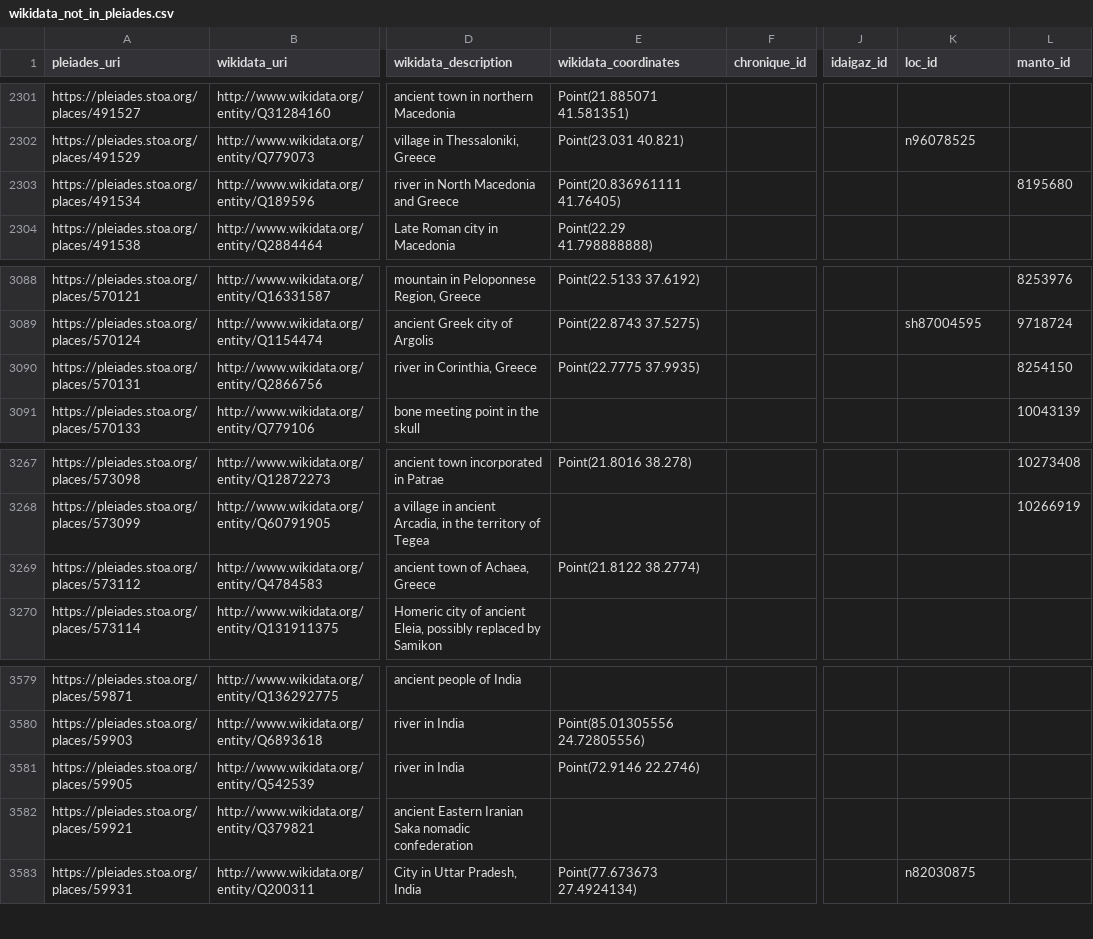
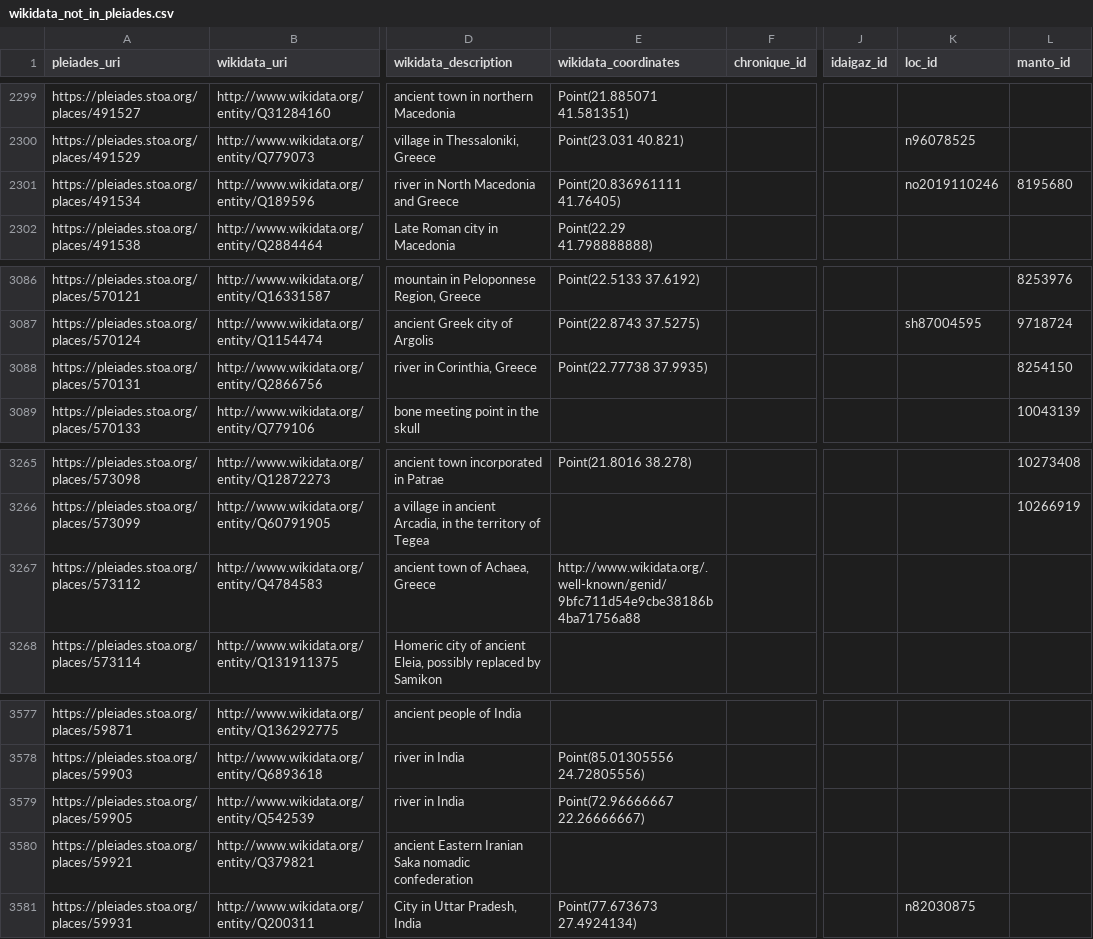
Before and after one commit to isawnyu/pleiades_wikidata, a CSV file: data/wikidata_not_in_pleiades.csv, drawn as a sheet; only a part is shown, gaps mark what is left out; addresses are those after the commit; the diff covers the shown part only; the diff names each change by its address in the sheet, - before the commit and + after, or states it on an @@ line.

Commit message:
updated pleiades wikidata: 14,760 Wikidata entities include a Pleiades ID property and 8,998 Pleiades entities include a Wikidata ID property. Of these, 8,965 are mutual (bidirectional). There are: 4,459 Pleiades resources to which Wikidata links can be added after they are checked; 33 Wikidata items to which Pleiades IDs can be added after they are checked; 75 Wikidata items that each link to more than one Pleiades ID (violates the Wikidata 'single-value constraint'); and 1,164 Pleiades resources to each of which more than one Wikidata Item link (violates the Wikidata 'distinct-values constraint').

```diff
--- a/data/wikidata_not_in_pleiades.csv
+++ b/data/wikidata_not_in_pleiades.csv
-K2301 (loc_id): (empty)
+K2301 (loc_id): no2019110246
-E3088 (wikidata_coordinates): Point(22.7775 37.9935)
+E3088 (wikidata_coordinates): Point(22.77738 37.9935)
-E3267 (wikidata_coordinates): Point(21.8122 38.2774)
+E3267 (wikidata_coordinates): http://www.wikidata.org/.well-known/genid/9bfc711d54e9cbe38186b4ba71756a88
-E3579 (wikidata_coordinates): Point(72.9146 22.2746)
+E3579 (wikidata_coordinates): Point(72.96666667 22.26666667)
```
Also changed, not shown: 3 removed rows and 3 edited cells elsewhere in this file, 2 other files.
